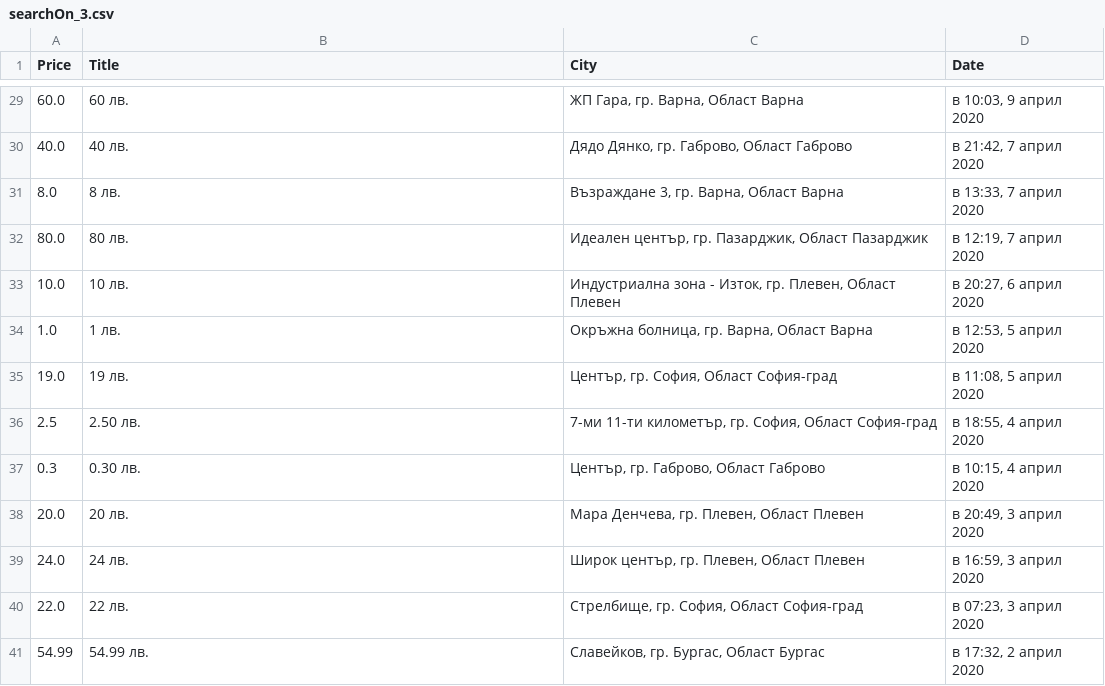
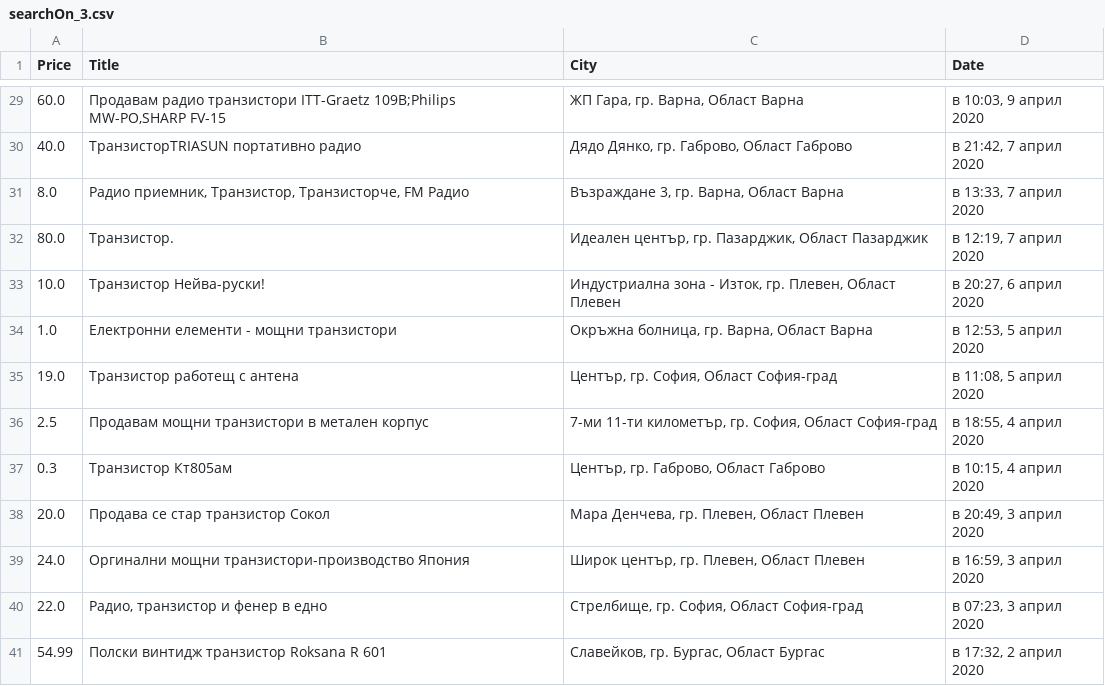
Before and after one commit to YYx00xZZ/olxer, a CSV file: searchOn_3.csv, drawn as a sheet; only a part is shown, gaps mark what is left out; the diff covers the shown part only.

```diff
--- a/searchOn_3.csv
+++ b/searchOn_3.csv
@@ -29,13 +56,26 @@ Price,Title,City,Date
-60.0,60 лв.,"ЖП Гара, гр. Варна, Област Варна","в 10:03, 9 април 2020"
-40.0,40 лв.,"Дядо Дянко, гр. Габрово, Област Габрово","в 21:42, 7 април 2020"
-8.0,8 лв.,"Възраждане 3, гр. Варна, Област Варна","в 13:33, 7 април 2020"
-80.0,80 лв.,"Идеален център, гр. Пазарджик, Област Пазарджик","в 12:19, 7 април 2020"
-10.0,10 лв.,"Индустриална зона - Изток, гр. Плевен, Област Плевен","в 20:27, 6 април 2020"
-1.0,1 лв.,"Окръжна болница, гр. Варна, Област Варна","в 12:53, 5 април 2020"
-19.0,19 лв.,"Център, гр. София, Област София-град","в 11:08, 5 април 2020"
-2.5,2.50 лв.,"7-ми 11-ти километър, гр. София, Област София-град","в 18:55, 4 април 2020"
-0.3,0.30 лв.,"Център, гр. Габрово, Област Габрово","в 10:15, 4 април 2020"
-20.0,20 лв.,"Мара Денчева, гр. Плевен, Област Плевен","в 20:49, 3 април 2020"
-24.0,24 лв.,"Широк център, гр. Плевен, Област Плевен","в 16:59, 3 април 2020"
-22.0,22 лв.,"Стрелбище, гр. София, Област София-град","в 07:23, 3 април 2020"
-54.99,54.99 лв.,"Славейков, гр. Бургас, Област Бургас","в 17:32, 2 април 2020"
+60.0,"
+        Продавам радио транзистори ITT-Graetz 109B;Philips MW-PO,SHARP FV-15    ","ЖП Гара, гр. Варна, Област Варна","в 10:03, 9 април 2020"
+40.0,"
+        ТранзисторTRIASUN портативно радио    ","Дядо Дянко, гр. Габрово, Област Габрово","в 21:42, 7 април 2020"
+8.0,"
+        Радио приемник, Транзистор, Транзисторче, FM Радио    ","Възраждане 3, гр. Варна, Област Варна","в 13:33, 7 април 2020"
+80.0,"
+        Транзистор.    ","Идеален център, гр. Пазарджик, Област Пазарджик","в 12:19, 7 април 2020"
+10.0,"
+        Транзистор Нейва-руски!    ","Индустриална зона - Изток, гр. Плевен, Област Плевен","в 20:27, 6 април 2020"
+1.0,"
+        Електронни елементи - мощни транзистори    ","Окръжна болница, гр. Варна, Област Варна","в 12:53, 5 април 2020"
+19.0,"
+        Транзистор работещ с антена    ","Център, гр. София, Област София-град","в 11:08, 5 април 2020"
+2.5,"
+        Продавам мощни транзистори в метален корпус    ","7-ми 11-ти километър, гр. София, Област София-град","в 18:55, 4 април 2020"
+0.3,"
+        Транзистор Кт805ам    ","Център, гр. Габрово, Област Габрово","в 10:15, 4 април 2020"
+20.0,"
+        Продава се стар транзистор Сокол    ","Мара Денчева, гр. Плевен, Област Плевен","в 20:49, 3 април 2020"
+24.0,"
+        Оргинални мощни транзистори-производство Япония    ","Широк център, гр. Плевен, Област Плевен","в 16:59, 3 април 2020"
+22.0,"
+        Радио, транзистор и фенер в едно    ","Стрелбище, гр. София, Област София-град","в 07:23, 3 април 2020"
+54.99,"
+        Полски винтидж транзистор Roksana R 601    ","Славейков, гр. Бургас, Област Бургас","в 17:32, 2 април 2020"
```
Also changed, not shown: 27 edited cells elsewhere in this file, 1 other file.
